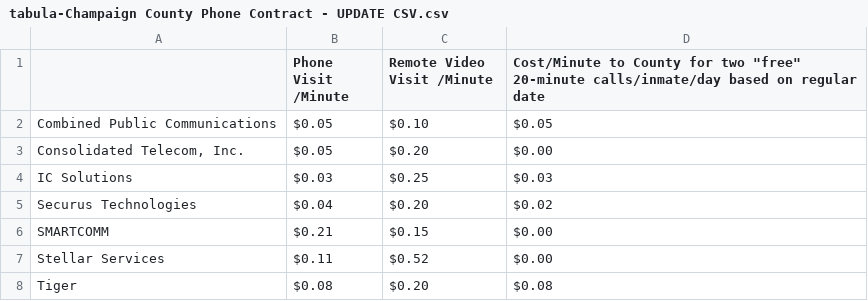
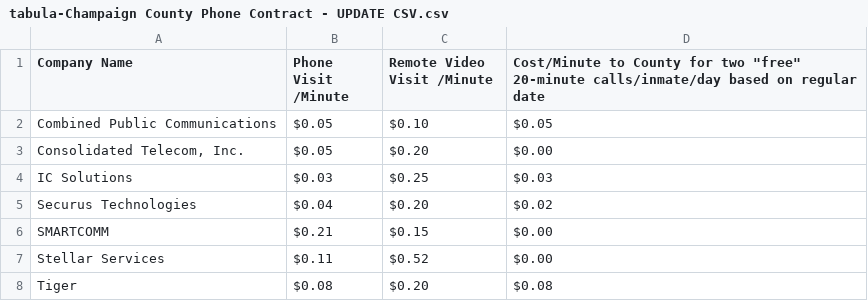
Before and after one commit to farrahsoa/Illinois-Public-Media, a CSV file: tabula-Champaign County Phone Contract - UPDATE CSV.csv, drawn as a sheet.

Commit message:
Add files via upload

```diff
--- a/tabula-Champaign County Phone Contract - UPDATE CSV.csv
+++ b/tabula-Champaign County Phone Contract - UPDATE CSV.csv
@@ -1,2 +1,2 @@
-,Phone Visit /Minute,Remote Video Visit /Minute,"Cost/Minute to County for two ""free"" 20-minute calls/inmate/day based on regular date"
+Company Name,Phone Visit /Minute,Remote Video Visit /Minute,"Cost/Minute to County for two ""free"" 20-minute calls/inmate/day based on regular date"
 Combined Public Communications,$0.05 ,$0.10 ,$0.05
```
